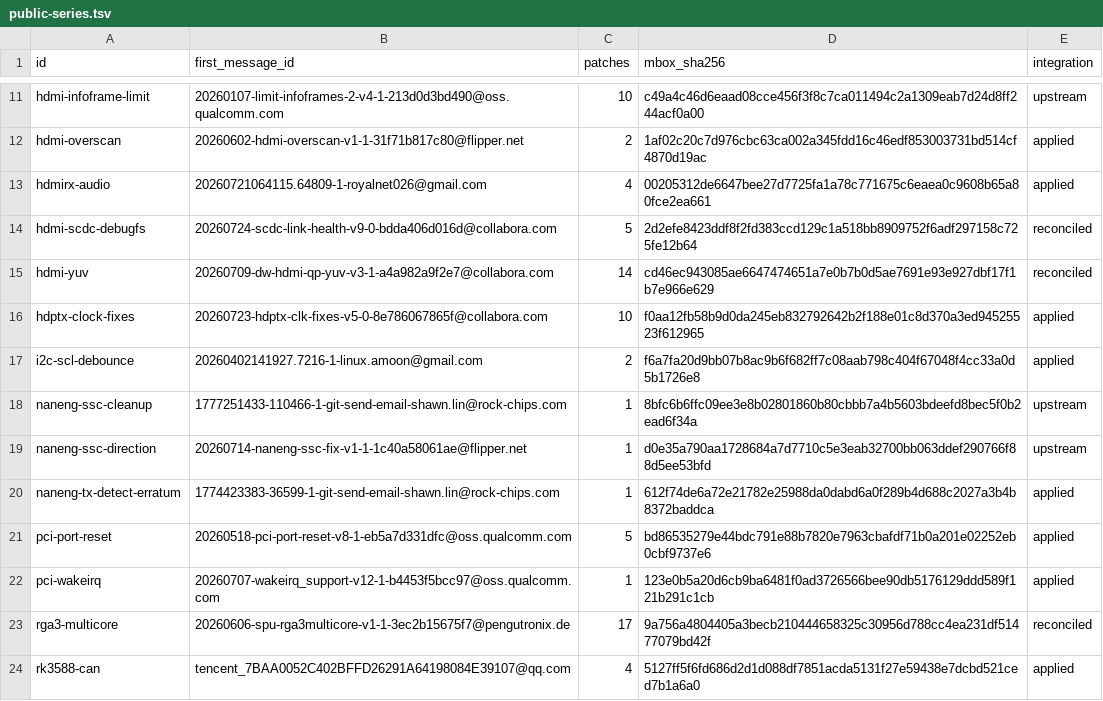
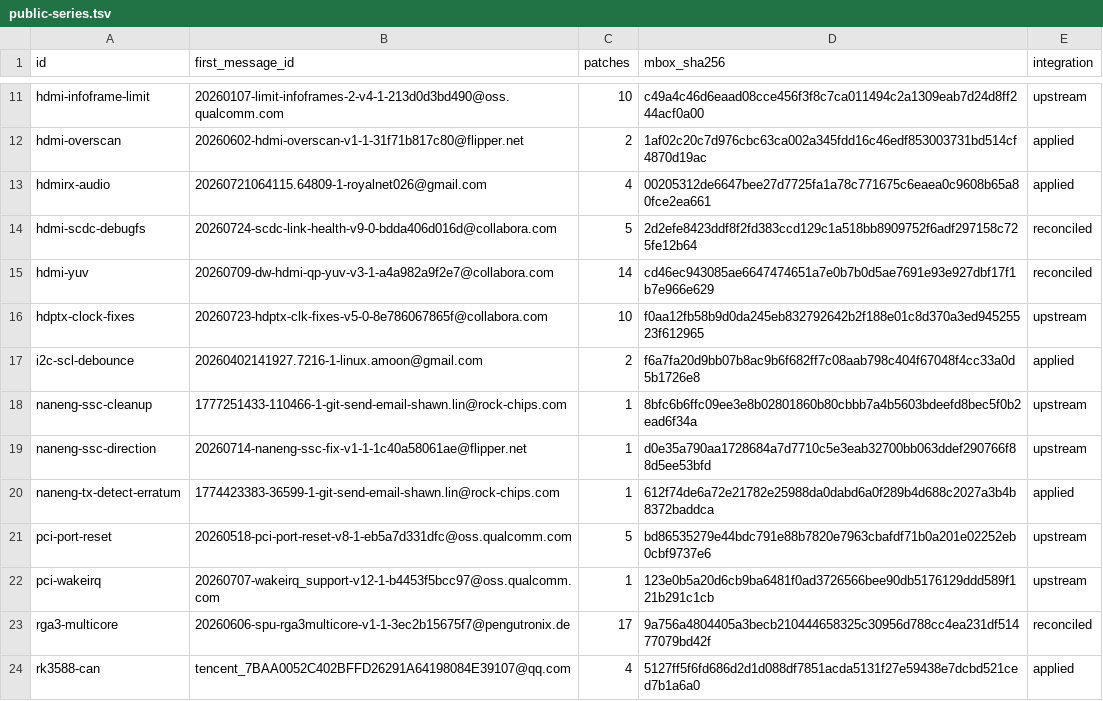
Before and after one commit to yisding/rock-5b-ysp, a TSV file: kernel-versions/maxline/public-series.tsv, drawn as a sheet; only a part is shown, gaps mark what is left out; the diff covers the shown part only.

```diff
--- a/kernel-versions/maxline/public-series.tsv
+++ b/kernel-versions/maxline/public-series.tsv
@@ -15,3 +15,3 @@ hdmi-scdc-debugfs	20260724-scdc-link-health-v9-0-bdda406d016d@collabora.com	5	2d
 hdmi-yuv	20260709-dw-hdmi-qp-yuv-v3-1-a4a982a9f2e7@collabora.com	14	cd46ec943085ae6647474651a7e0b7b0d5ae7691e93e927dbf17f1b7e966e629	reconciled
-hdptx-clock-fixes	20260723-hdptx-clk-fixes-v5-0-8e786067865f@collabora.com	10	f0aa12fb58b9d0da245eb832792642b2f188e01c8d370a3ed94525523f612965	applied
+hdptx-clock-fixes	20260723-hdptx-clk-fixes-v5-0-8e786067865f@collabora.com	10	f0aa12fb58b9d0da245eb832792642b2f188e01c8d370a3ed94525523f612965	upstream
 i2c-scl-debounce	20260402141927.7216-1-linux.amoon@gmail.com	2	f6a7fa20d9bb07b8ac9b6f682ff7c08aab798c404f67048f4cc33a0d5b1726e8	applied
@@ -20,4 +20,4 @@ naneng-ssc-direction	20260714-naneng-ssc-fix-v1-1-1c40a58061ae@flipper.net	1	d0e
 naneng-tx-detect-erratum	1774423383-36599-1-git-send-email-shawn.lin@rock-chips.com	1	612f74de6a72e21782e25988da0dabd6a0f289b4d688c2027a3b4b8372baddca	applied
-pci-port-reset	20260518-pci-port-reset-v8-1-eb5a7d331dfc@oss.qualcomm.com	5	bd86535279e44bdc791e88b7820e7963cbafdf71b0a201e02252eb0cbf9737e6	applied
-pci-wakeirq	20260707-wakeirq_support-v12-1-b4453f5bcc97@oss.qualcomm.com	1	123e0b5a20d6cb9ba6481f0ad3726566bee90db5176129ddd589f121b291c1cb	applied
+pci-port-reset	20260518-pci-port-reset-v8-1-eb5a7d331dfc@oss.qualcomm.com	5	bd86535279e44bdc791e88b7820e7963cbafdf71b0a201e02252eb0cbf9737e6	upstream
+pci-wakeirq	20260707-wakeirq_support-v12-1-b4453f5bcc97@oss.qualcomm.com	1	123e0b5a20d6cb9ba6481f0ad3726566bee90db5176129ddd589f121b291c1cb	upstream
 rga3-multicore	20260606-spu-rga3multicore-v1-1-3ec2b15675f7@pengutronix.de	17	9a756a4804405a3becb210444658325c30956d788cc4ea231df51477079bd42f	reconciled
```
Also changed, not shown: 18 edited cells elsewhere in this file, 32 other files.
